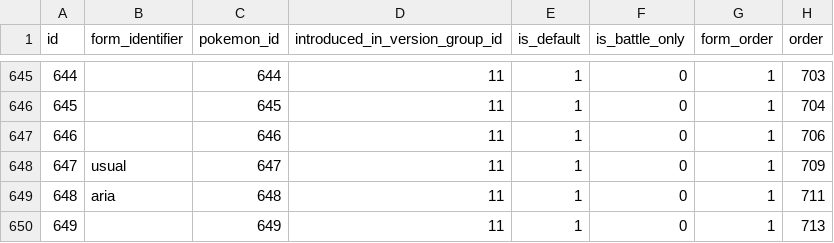
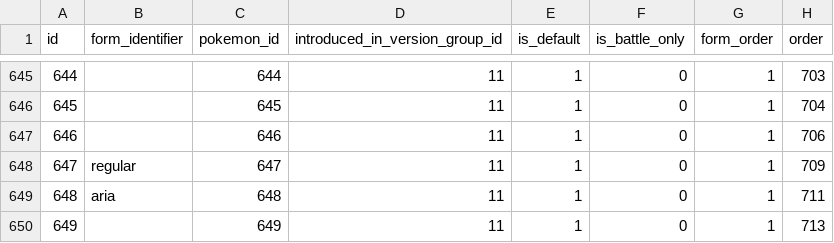
Before and after one commit to veekun/pokedex, a CSV file: pokedex/data/csv/pokemon_forms.csv, drawn as a sheet; only a part is shown, gaps mark what is left out.

```diff
--- a/pokedex/data/csv/pokemon_forms.csv
+++ b/pokedex/data/csv/pokemon_forms.csv
@@ -647,3 +647,3 @@ id,form_identifier,pokemon_id,introduced_in_version_group_id,is_default,is_battl
 646,,646,11,1,0,1,706
-647,usual,647,11,1,0,1,709
+647,regular,647,11,1,0,1,709
 648,aria,648,11,1,0,1,711
```
Also changed, not shown: pokedex/data/csv/pokemon_form_names.csv.
